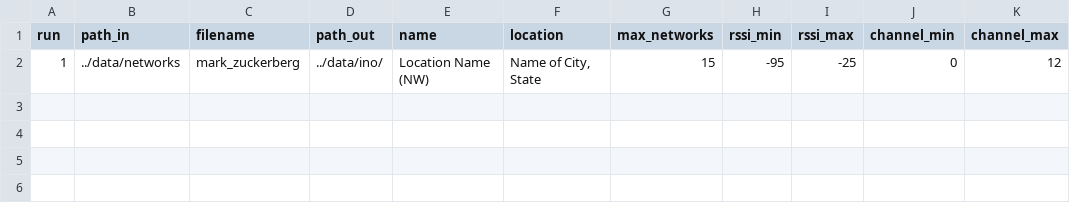
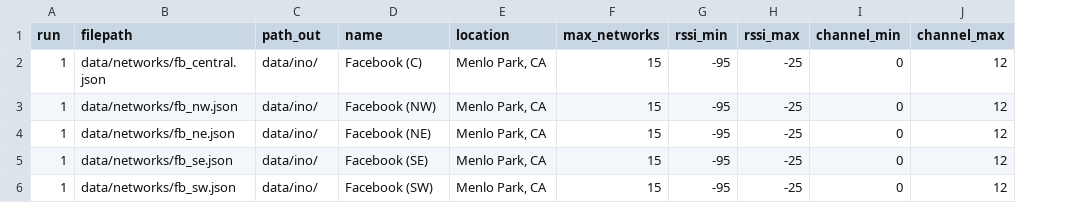
Before and after one commit to adamhrv/skylift, a CSV file: data/jobs/arduino.csv, drawn as a sheet; removed rows and columns are numbered as before the commit, all else as after; the diff names each change by its address in the sheet, - before the commit and + after, or states it on an @@ line.

Commit message:
add demo data for Menlo Park

```diff
--- a/data/jobs/arduino.csv
+++ b/data/jobs/arduino.csv
-column B (path_in), row 2: ../data/networks
-column C (filename), row 2: mark_zuckerberg
+column B (filepath), row 3: data/networks/fb_nw.json
+row 2: 1 | data/networks/fb_central.json | data/ino/ | Facebook (C) | Menlo Park, CA | 15 | -95 | -25 | 0 | 12
-C3 (path_out): ../data/ino/
+C3 (path_out): data/ino/
-D3 (name): Location Name (NW)
+D3 (name): Facebook (NW)
-E3 (location): Name of City, State
+E3 (location): Menlo Park, CA
+row 4: 1 | data/networks/fb_ne.json | data/ino/ | Facebook (NE) | Menlo Park, CA | 15 | -95 | -25 | 0 | 12
+row 5: 1 | data/networks/fb_se.json | data/ino/ | Facebook (SE) | Menlo Park, CA | 15 | -95 | -25 | 0 | 12
+row 6: 1 | data/networks/fb_sw.json | data/ino/ | Facebook (SW) | Menlo Park, CA | 15 | -95 | -25 | 0 | 12
```
Also changed, not shown: 12 other files.
